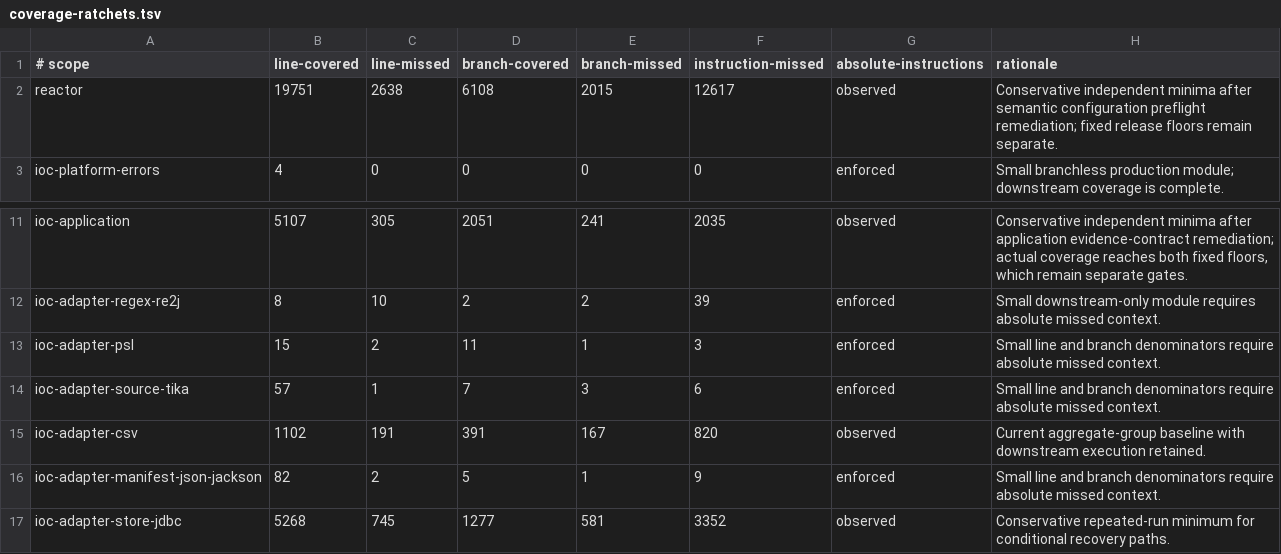
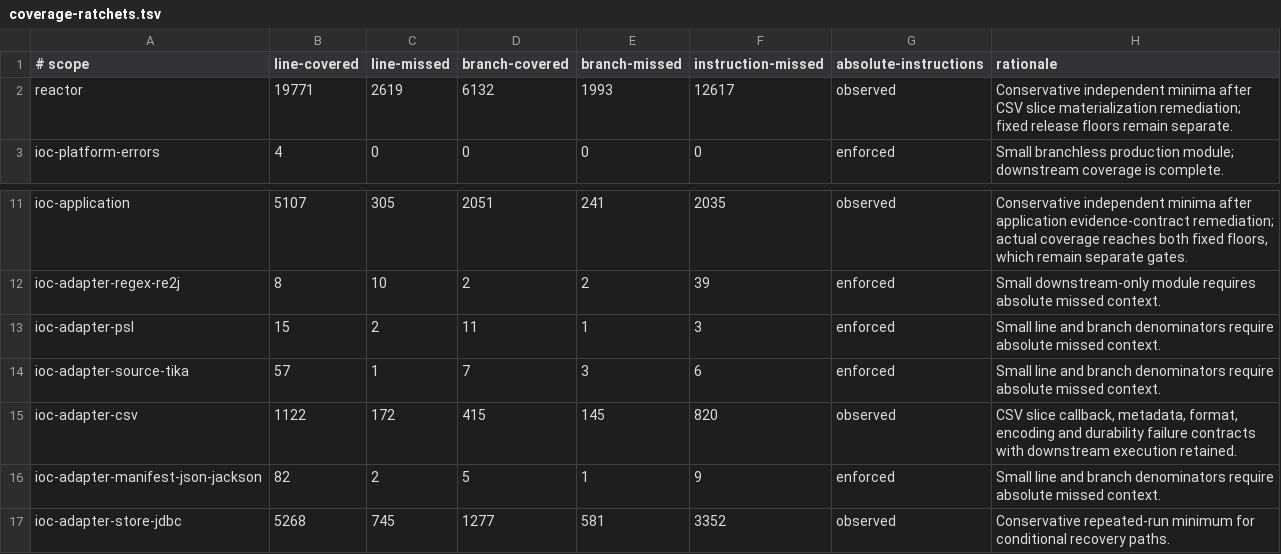
Before and after one commit to xORex-LC/ioc-extractor, a TSV file: build-support/coverage-report/coverage-ratchets.tsv, drawn as a sheet; only a part is shown, gaps mark what is left out.

Commit message:
TEST: harden CSV slice materialization

```diff
--- a/build-support/coverage-report/coverage-ratchets.tsv
+++ b/build-support/coverage-report/coverage-ratchets.tsv
@@ -1,3 +1,3 @@
 # scope	line-covered	line-missed	branch-covered	branch-missed	instruction-missed	absolute-instructions	rationale
-reactor	19751	2638	6108	2015	12617	observed	Conservative independent minima after semantic configuration preflight remediation; fixed release floors remain separate.
+reactor	19771	2619	6132	1993	12617	observed	Conservative independent minima after CSV slice materialization remediation; fixed release floors remain separate.
 ioc-platform-errors	4	0	0	0	0	enforced	Small branchless production module; downstream coverage is complete.
@@ -14,3 +14,3 @@ ioc-adapter-psl	15	2	11	1	3	enforced	Small line and branch denominators require
 ioc-adapter-source-tika	57	1	7	3	6	enforced	Small line and branch denominators require absolute missed context.
-ioc-adapter-csv	1102	191	391	167	820	observed	Current aggregate-group baseline with downstream execution retained.
+ioc-adapter-csv	1122	172	415	145	820	observed	CSV slice callback, metadata, format, encoding and durability failure contracts with downstream execution retained.
 ioc-adapter-manifest-json-jackson	82	2	5	1	9	enforced	Small line and branch denominators require absolute missed context.
```
Also changed, not shown: 3 other files.
